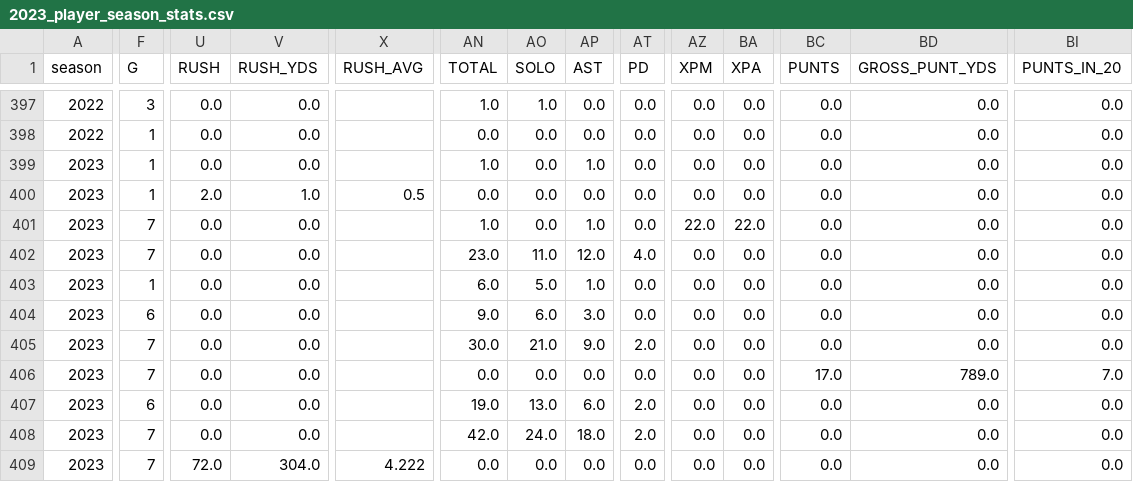
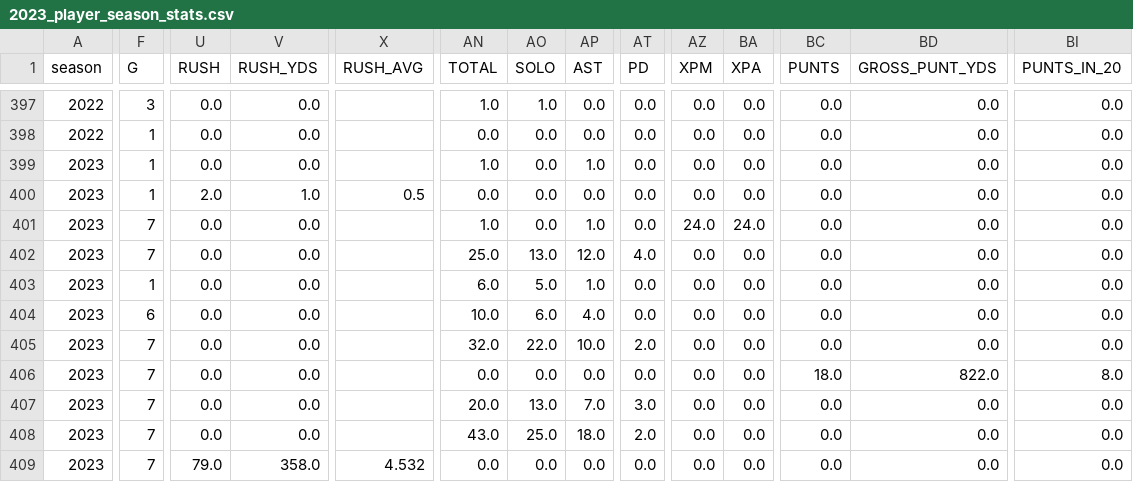
Before and after one commit to armstjc/usfl-2022-data-repository, a CSV file: player_stats/season_stats/csv/2023_player_season_stats.csv, drawn as a sheet; only a part is shown, gaps mark what is left out; the diff covers the shown part only; the diff names each change by its address in the sheet, - before the commit and + after, or states it on an @@ line.

```diff
--- a/player_stats/season_stats/csv/2023_player_season_stats.csv
+++ b/player_stats/season_stats/csv/2023_player_season_stats.csv
-AZ401 (XPM): 22.0
+AZ401 (XPM): 24.0
-BA401 (XPA): 22.0
+BA401 (XPA): 24.0
-AN402 (TOTAL): 23.0
+AN402 (TOTAL): 25.0
-AO402 (SOLO): 11.0
+AO402 (SOLO): 13.0
-AN404 (TOTAL): 9.0
+AN404 (TOTAL): 10.0
-AP404 (AST): 3.0
+AP404 (AST): 4.0
-AN405 (TOTAL): 30.0
+AN405 (TOTAL): 32.0
-AO405 (SOLO): 21.0
+AO405 (SOLO): 22.0
-AP405 (AST): 9.0
+AP405 (AST): 10.0
-BC406 (PUNTS): 17.0
+BC406 (PUNTS): 18.0
-BD406 (GROSS_PUNT_YDS): 789.0
+BD406 (GROSS_PUNT_YDS): 822.0
-BI406 (PUNTS_IN_20): 7.0
+BI406 (PUNTS_IN_20): 8.0
-F407 (G): 6
+F407 (G): 7
-AN407 (TOTAL): 19.0
+AN407 (TOTAL): 20.0
-AP407 (AST): 6.0
+AP407 (AST): 7.0
-AT407 (PD): 2.0
+AT407 (PD): 3.0
-AN408 (TOTAL): 42.0
+AN408 (TOTAL): 43.0
-AO408 (SOLO): 24.0
+AO408 (SOLO): 25.0
-U409 (RUSH): 72.0
+U409 (RUSH): 79.0
-V409 (RUSH_YDS): 304.0
+V409 (RUSH_YDS): 358.0
-X409 (RUSH_AVG): 4.222
+X409 (RUSH_AVG): 4.532
```
Also changed, not shown: 173 edited cells elsewhere in this file, player_stats/game_stats/2022_player_game_stats.csv, player_stats/game_stats/2023_player_game_stats.csv, 27 other files.
